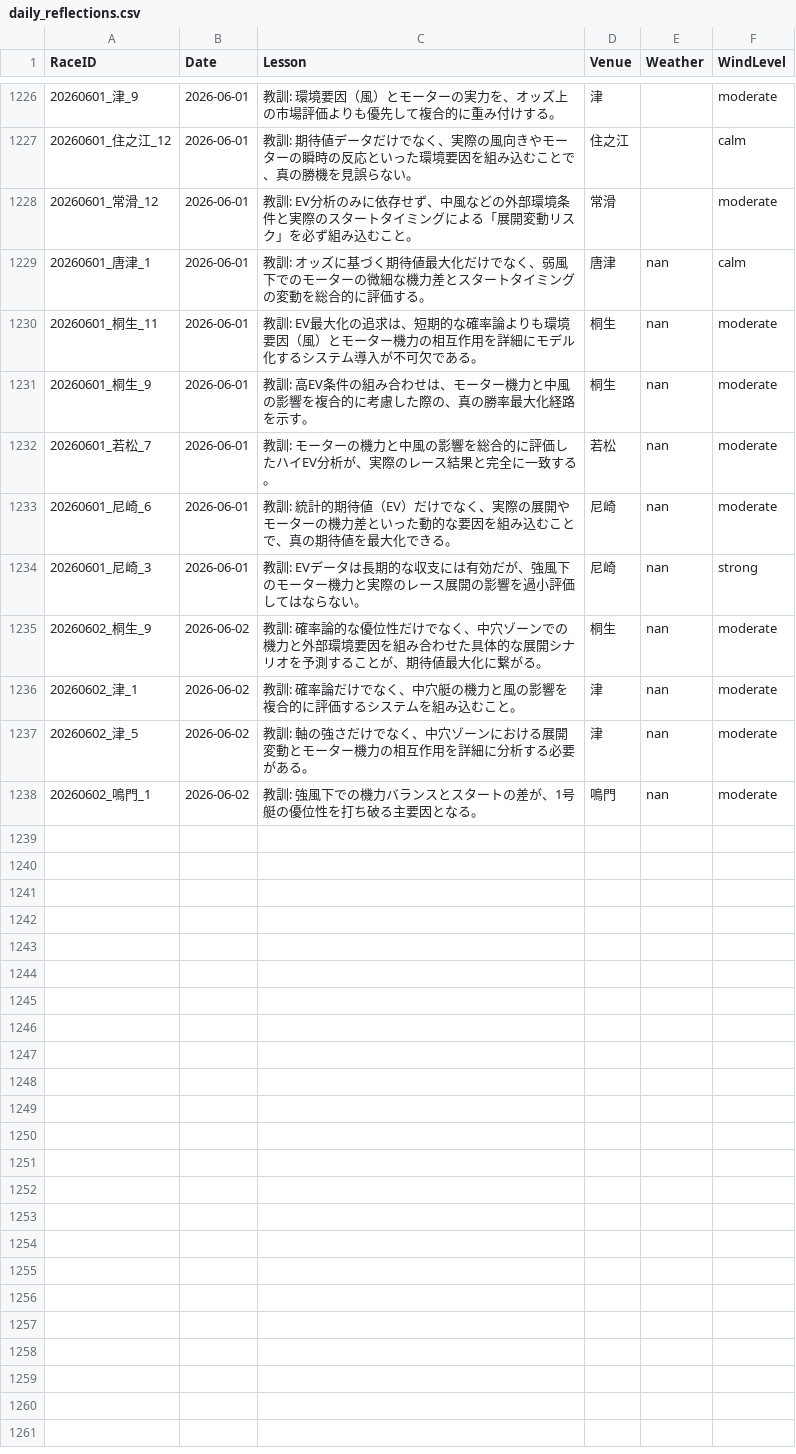
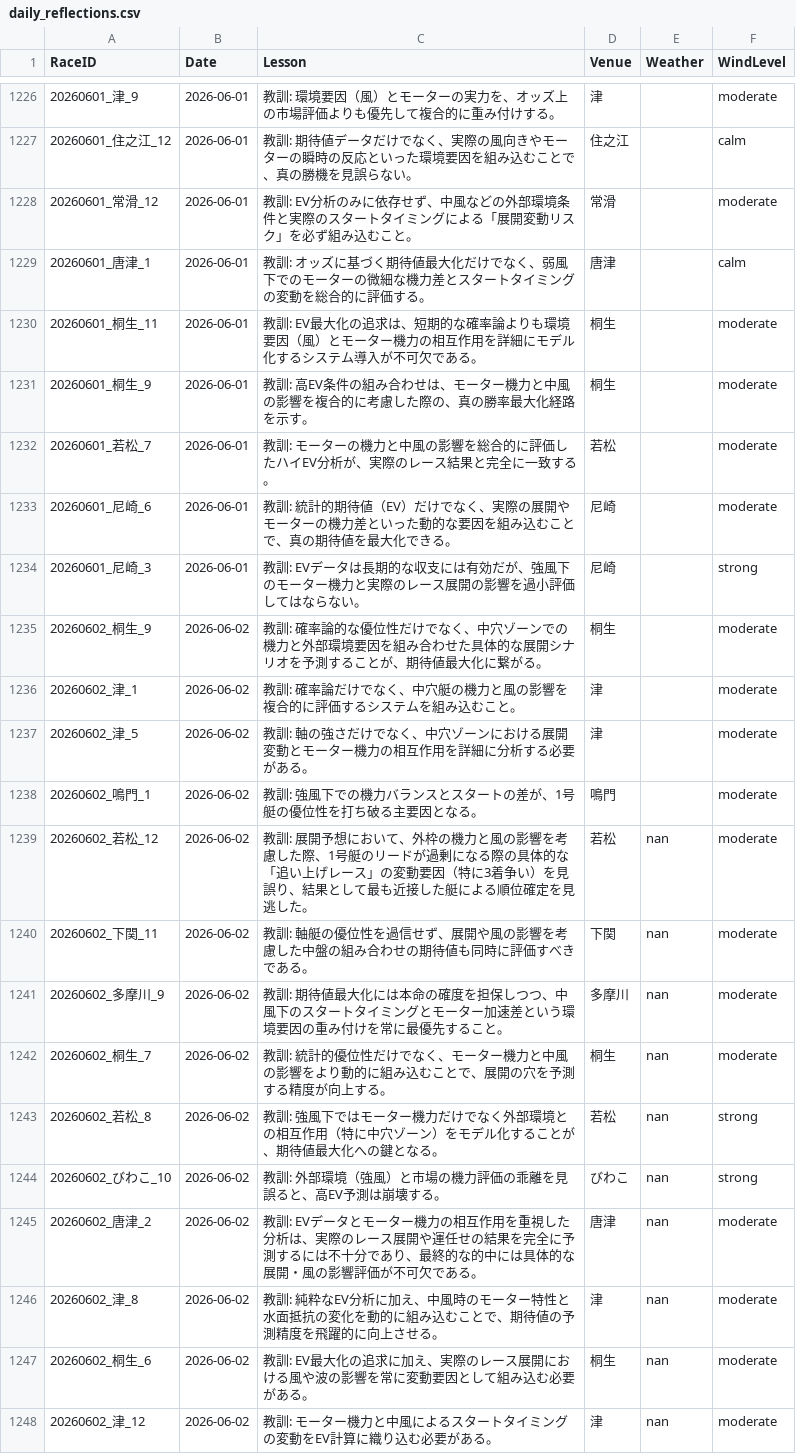
Before and after one commit to kids-masaru/Play, a CSV file: daily_data/daily_reflections.csv, drawn as a sheet; only a part is shown, gaps mark what is left out.

Commit message:
Auto-update dashboard data: 2026-07-09 00:04:35

```diff
--- a/daily_data/daily_reflections.csv
+++ b/daily_data/daily_reflections.csv
@@ -1231,11 +1231,21 @@ RaceID,Date,Lesson,Venue,Weather,WindLevel
 20260601_常滑_12,2026-06-01,教訓: EV分析のみに依存せず、中風などの外部環境条件と実際のスタートタイミングによる「展開変動リスク」を必ず組み込むこと。,常滑,,moderate
-20260601_唐津_1,2026-06-01,教訓: オッズに基づく期待値最大化だけでなく、弱風下でのモーターの微細な機力差とスタートタイミングの変動を総合的に評価する。,唐津,nan,calm
-20260601_桐生_11,2026-06-01,教訓: EV最大化の追求は、短期的な確率論よりも環境要因（風）とモーター機力の相互作用を詳細にモデル化するシステム導入が不可欠である。,桐生,nan,moderate
-20260601_桐生_9,2026-06-01,教訓: 高EV条件の組み合わせは、モーター機力と中風の影響を複合的に考慮した際の、真の勝率最大化経路を示す。,桐生,nan,moderate
-20260601_若松_7,2026-06-01,教訓: モーターの機力と中風の影響を総合的に評価したハイEV分析が、実際のレース結果と完全に一致する。,若松,nan,moderate
-20260601_尼崎_6,2026-06-01,教訓: 統計的期待値（EV）だけでなく、実際の展開やモーターの機力差といった動的な要因を組み込むことで、真の期待値を最大化できる。,尼崎,nan,moderate
-20260601_尼崎_3,2026-06-01,教訓: EVデータは長期的な収支には有効だが、強風下のモーター機力と実際のレース展開の影響を過小評価してはならない。,尼崎,nan,strong
-20260602_桐生_9,2026-06-02,教訓: 確率論的な優位性だけでなく、中穴ゾーンでの機力と外部環境要因を組み合わせた具体的な展開シナリオを予測することが、期待値最大化に繋がる。,桐生,nan,moderate
-20260602_津_1,2026-06-02,教訓: 確率論だけでなく、中穴艇の機力と風の影響を複合的に評価するシステムを組み込むこと。,津,nan,moderate
-20260602_津_5,2026-06-02,教訓: 軸の強さだけでなく、中穴ゾーンにおける展開変動とモーター機力の相互作用を詳細に分析する必要がある。,津,nan,moderate
-20260602_鳴門_1,2026-06-02,教訓: 強風下での機力バランスとスタートの差が、1号艇の優位性を打ち破る主要因となる。,鳴門,nan,moderate
+20260601_唐津_1,2026-06-01,教訓: オッズに基づく期待値最大化だけでなく、弱風下でのモーターの微細な機力差とスタートタイミングの変動を総合的に評価する。,唐津,,calm
+20260601_桐生_11,2026-06-01,教訓: EV最大化の追求は、短期的な確率論よりも環境要因（風）とモーター機力の相互作用を詳細にモデル化するシステム導入が不可欠である。,桐生,,moderate
+20260601_桐生_9,2026-06-01,教訓: 高EV条件の組み合わせは、モーター機力と中風の影響を複合的に考慮した際の、真の勝率最大化経路を示す。,桐生,,moderate
+20260601_若松_7,2026-06-01,教訓: モーターの機力と中風の影響を総合的に評価したハイEV分析が、実際のレース結果と完全に一致する。,若松,,moderate
+20260601_尼崎_6,2026-06-01,教訓: 統計的期待値（EV）だけでなく、実際の展開やモーターの機力差といった動的な要因を組み込むことで、真の期待値を最大化できる。,尼崎,,moderate
+20260601_尼崎_3,2026-06-01,教訓: EVデータは長期的な収支には有効だが、強風下のモーター機力と実際のレース展開の影響を過小評価してはならない。,尼崎,,strong
+20260602_桐生_9,2026-06-02,教訓: 確率論的な優位性だけでなく、中穴ゾーンでの機力と外部環境要因を組み合わせた具体的な展開シナリオを予測することが、期待値最大化に繋がる。,桐生,,moderate
+20260602_津_1,2026-06-02,教訓: 確率論だけでなく、中穴艇の機力と風の影響を複合的に評価するシステムを組み込むこと。,津,,moderate
+20260602_津_5,2026-06-02,教訓: 軸の強さだけでなく、中穴ゾーンにおける展開変動とモーター機力の相互作用を詳細に分析する必要がある。,津,,moderate
+20260602_鳴門_1,2026-06-02,教訓: 強風下での機力バランスとスタートの差が、1号艇の優位性を打ち破る主要因となる。,鳴門,,moderate
+20260602_若松_12,2026-06-02,教訓: 展開予想において、外枠の機力と風の影響を考慮した際、1号艇のリードが過剰になる際の具体的な「追い上げレース」の変動要因（特に3着争い）を見誤り、結果として最も近接した艇による順位確定を見逃した。,若松,nan,moderate
+20260602_下関_11,2026-06-02,教訓: 軸艇の優位性を過信せず、展開や風の影響を考慮した中盤の組み合わせの期待値も同時に評価すべきである。,下関,nan,moderate
+20260602_多摩川_9,2026-06-02,教訓: 期待値最大化には本命の確度を担保しつつ、中風下のスタートタイミングとモーター加速差という環境要因の重み付けを常に最優先すること。,多摩川,nan,moderate
+20260602_桐生_7,2026-06-02,教訓: 統計的優位性だけでなく、モーター機力と中風の影響をより動的に組み込むことで、展開の穴を予測する精度が向上する。,桐生,nan,moderate
+20260602_若松_8,2026-06-02,教訓: 強風下ではモーター機力だけでなく外部環境との相互作用（特に中穴ゾーン）をモデル化することが、期待値最大化への鍵となる。,若松,nan,strong
+20260602_びわこ_10,2026-06-02,教訓: 外部環境（強風）と市場の機力評価の乖離を見誤ると、高EV予測は崩壊する。,びわこ,nan,strong
+20260602_唐津_2,2026-06-02,教訓: EVデータとモーター機力の相互作用を重視した分析は、実際のレース展開や運任せの結果を完全に予測するには不十分であり、最終的な的中には具体的な展開・風の影響評価が不可欠である。,唐津,nan,moderate
+20260602_津_8,2026-06-02,教訓: 純粋なEV分析に加え、中風時のモーター特性と水面抵抗の変化を動的に組み込むことで、期待値の予測精度を飛躍的に向上させる。,津,nan,moderate
+20260602_桐生_6,2026-06-02,教訓: EV最大化の追求に加え、実際のレース展開における風や波の影響を常に変動要因として組み込む必要がある。,桐生,nan,moderate
+20260602_津_12,2026-06-02,教訓: モーター機力と中風によるスタートタイミングの変動をEV計算に織り込む必要がある。,津,nan,moderate
```
Also changed, not shown: dashboard/public/daily_data/daily_player_course_stats.csv, dashboard/public/daily_data/daily_reflections.csv, 7 other files.
